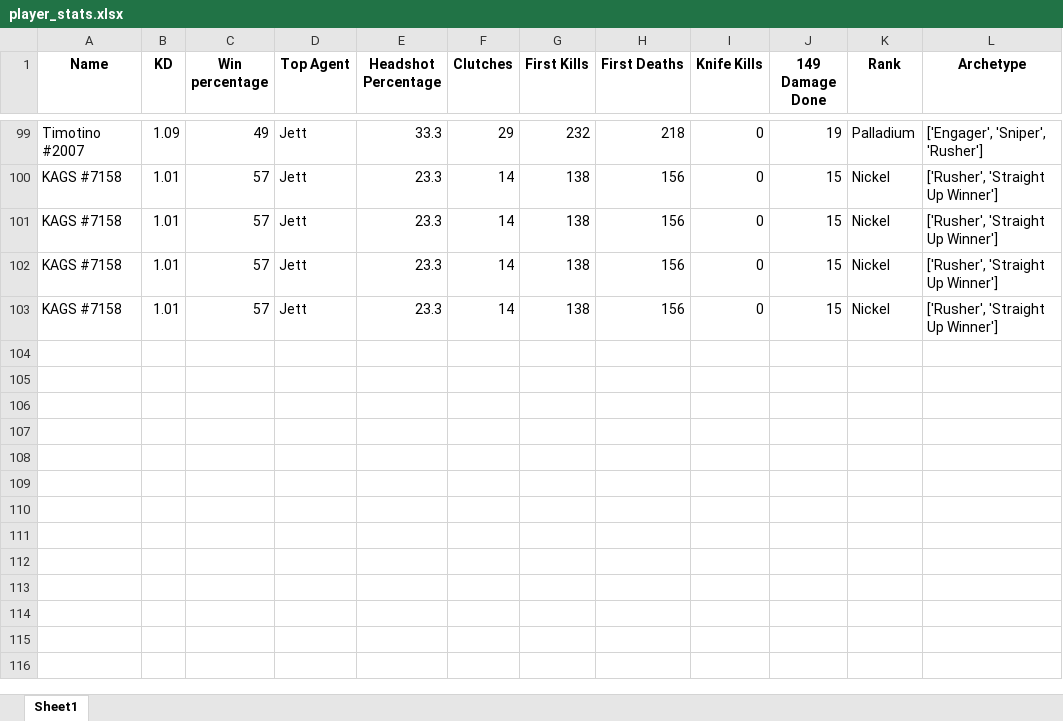
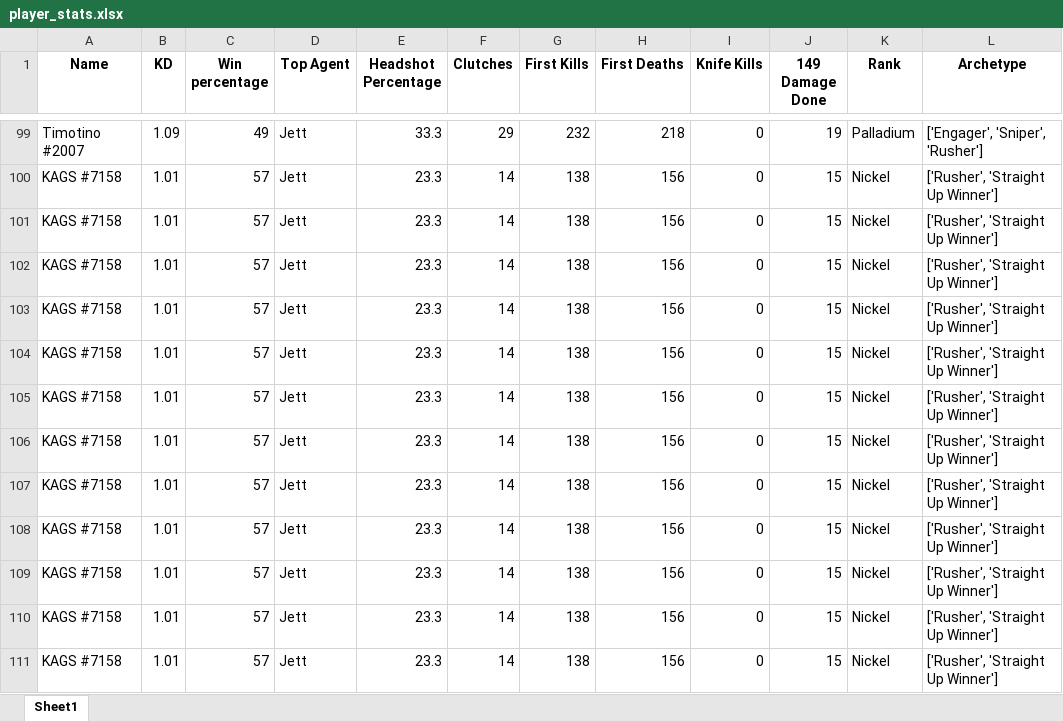
Before and after one commit to CayG22/SlackR, an Excel workbook: player_stats.xlsx, sheet Sheet1, drawn as a sheet; only a part is shown, gaps mark what is left out; values as stored, in another font and other column widths than the file's, no borders; the diff names each change by its address in the sheet, - before the commit and + after, or states it on an @@ line.

```diff
--- a/player_stats.xlsx (sheet Sheet1)
+++ b/player_stats.xlsx (sheet Sheet1)
+row 104: KAGS #7158 | 1.01 | 57 | Jett | 23.3 | 14 | 138 | 156 | 0 | 15 | Nickel | ['Rusher', 'Straight Up Winner']
+row 105: KAGS #7158 | 1.01 | 57 | Jett | 23.3 | 14 | 138 | 156 | 0 | 15 | Nickel | ['Rusher', 'Straight Up Winner']
+row 106: KAGS #7158 | 1.01 | 57 | Jett | 23.3 | 14 | 138 | 156 | 0 | 15 | Nickel | ['Rusher', 'Straight Up Winner']
+row 107: KAGS #7158 | 1.01 | 57 | Jett | 23.3 | 14 | 138 | 156 | 0 | 15 | Nickel | ['Rusher', 'Straight Up Winner']
+row 108: KAGS #7158 | 1.01 | 57 | Jett | 23.3 | 14 | 138 | 156 | 0 | 15 | Nickel | ['Rusher', 'Straight Up Winner']
+row 109: KAGS #7158 | 1.01 | 57 | Jett | 23.3 | 14 | 138 | 156 | 0 | 15 | Nickel | ['Rusher', 'Straight Up Winner']
+row 110: KAGS #7158 | 1.01 | 57 | Jett | 23.3 | 14 | 138 | 156 | 0 | 15 | Nickel | ['Rusher', 'Straight Up Winner']
+row 111: KAGS #7158 | 1.01 | 57 | Jett | 23.3 | 14 | 138 | 156 | 0 | 15 | Nickel | ['Rusher', 'Straight Up Winner']
```
Also changed, not shown: 5 other files.
